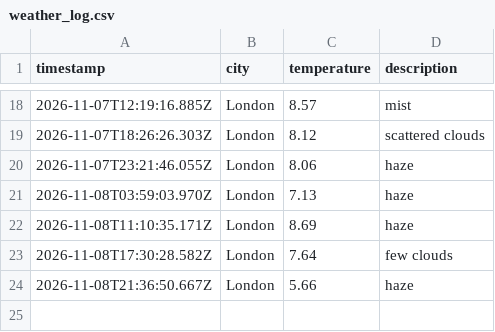
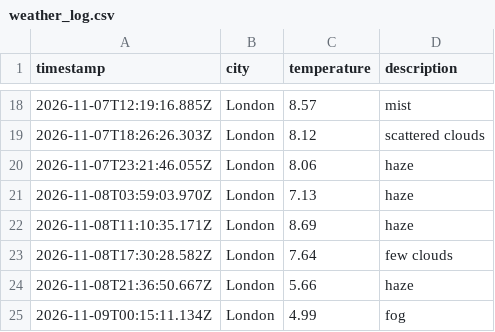
Before and after one commit to jhelangley/weather-app-dataops, a CSV file: data/weather_log.csv, drawn as a sheet; only a part is shown, gaps mark what is left out.

```diff
--- a/data/weather_log.csv
+++ b/data/weather_log.csv
@@ -24 +24,2 @@ timestamp,city,temperature,description
 2026-11-08T21:36:50.667Z,London,5.66,haze
+2026-11-09T00:15:11.134Z,London,4.99,fog
```
Also changed, not shown: 1 other file.
